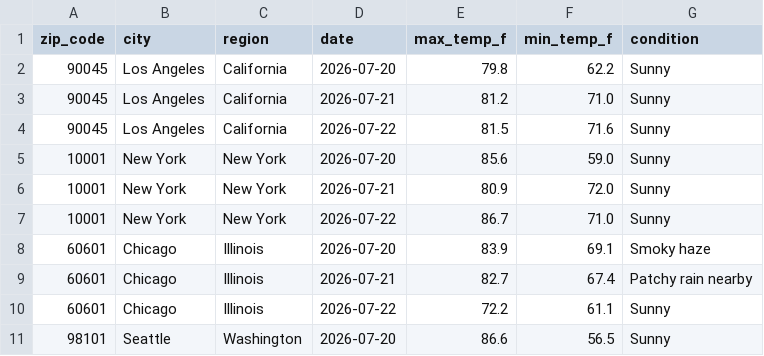
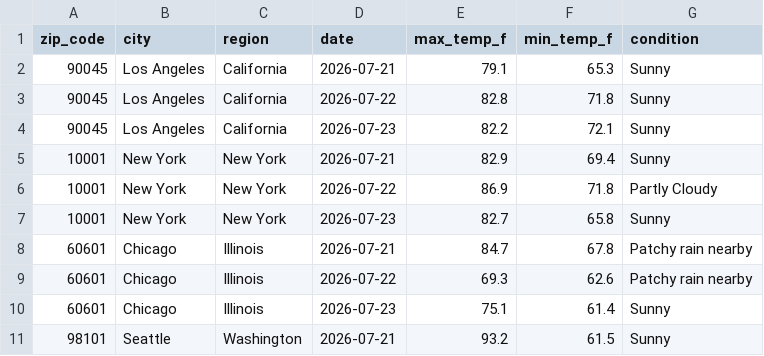
Before and after one commit to yjoe2027/weather-api-pipeline, a CSV file: weather_data.csv, drawn as a sheet; only a part is shown; the diff covers the shown part only.

```diff
--- a/weather_data.csv
+++ b/weather_data.csv
@@ -1,11 +1,11 @@
 zip_code,city,region,date,max_temp_f,min_temp_f,condition
-90045,Los Angeles,California,2026-07-20,79.8,62.2,Sunny
-90045,Los Angeles,California,2026-07-21,81.2,71.0,Sunny
-90045,Los Angeles,California,2026-07-22,81.5,71.6,Sunny
-10001,New York,New York,2026-07-20,85.6,59.0,Sunny
-10001,New York,New York,2026-07-21,80.9,72.0,Sunny
-10001,New York,New York,2026-07-22,86.7,71.0,Sunny
-60601,Chicago,Illinois,2026-07-20,83.9,69.1,Smoky haze
-60601,Chicago,Illinois,2026-07-21,82.7,67.4,Patchy rain nearby
-60601,Chicago,Illinois,2026-07-22,72.2,61.1,Sunny
-98101,Seattle,Washington,2026-07-20,86.6,56.5,Sunny
+90045,Los Angeles,California,2026-07-21,79.1,65.3,Sunny
+90045,Los Angeles,California,2026-07-22,82.8,71.8,Sunny
+90045,Los Angeles,California,2026-07-23,82.2,72.1,Sunny
+10001,New York,New York,2026-07-21,82.9,69.4,Sunny
+10001,New York,New York,2026-07-22,86.9,71.8,Partly Cloudy
+10001,New York,New York,2026-07-23,82.7,65.8,Sunny
+60601,Chicago,Illinois,2026-07-21,84.7,67.8,Patchy rain nearby
+60601,Chicago,Illinois,2026-07-22,69.3,62.6,Patchy rain nearby
+60601,Chicago,Illinois,2026-07-23,75.1,61.4,Sunny
+98101,Seattle,Washington,2026-07-21,93.2,61.5,Sunny
```
Also changed, not shown: 1 added row, 1 removed row and 152 edited cells elsewhere in this file.
